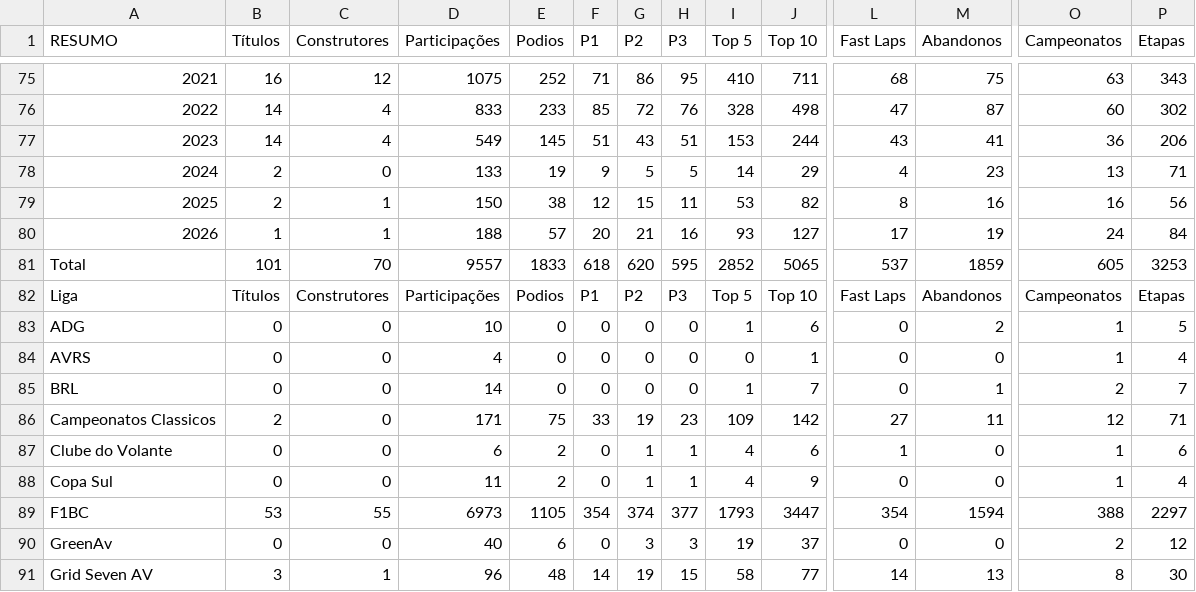
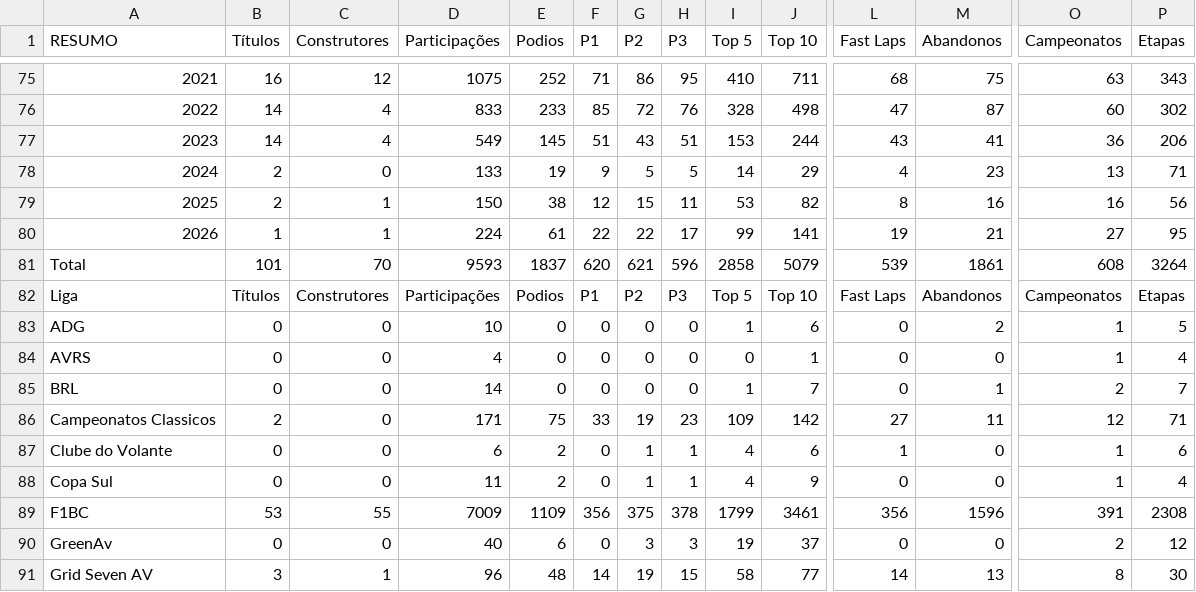
Before and after one commit to grip-racing/grip-racing, a CSV file: data/data-stats.csv, drawn as a sheet; only a part is shown, gaps mark what is left out; the diff covers the shown part only; the diff names each change by its address in the sheet, - before the commit and + after, or states it on an @@ line.

```diff
--- a/data/data-stats.csv
+++ b/data/data-stats.csv
-D80 (Participações): 188
+D80 (Participações): 224
-E80 (Podios): 57
+E80 (Podios): 61
-F80 (P1): 20
+F80 (P1): 22
-G80 (P2): 21
+G80 (P2): 22
-H80 (P3): 16
+H80 (P3): 17
-I80 (Top 5): 93
+I80 (Top 5): 99
-J80 (Top 10): 127
+J80 (Top 10): 141
-L80 (Fast Laps): 17
+L80 (Fast Laps): 19
-M80 (Abandonos): 19
+M80 (Abandonos): 21
-O80 (Campeonatos): 24
+O80 (Campeonatos): 27
-P80 (Etapas): 84
+P80 (Etapas): 95
-D81 (Participações): 9557
+D81 (Participações): 9593
-E81 (Podios): 1833
+E81 (Podios): 1837
-F81 (P1): 618
+F81 (P1): 620
-G81 (P2): 620
+G81 (P2): 621
-H81 (P3): 595
+H81 (P3): 596
-I81 (Top 5): 2852
+I81 (Top 5): 2858
-J81 (Top 10): 5065
+J81 (Top 10): 5079
-L81 (Fast Laps): 537
+L81 (Fast Laps): 539
-M81 (Abandonos): 1859
+M81 (Abandonos): 1861
-O81 (Campeonatos): 605
+O81 (Campeonatos): 608
-P81 (Etapas): 3253
+P81 (Etapas): 3264
-D89 (Participações): 6973
+D89 (Participações): 7009
-E89 (Podios): 1105
+E89 (Podios): 1109
-F89 (P1): 354
+F89 (P1): 356
-G89 (P2): 374
+G89 (P2): 375
-H89 (P3): 377
+H89 (P3): 378
-I89 (Top 5): 1793
+I89 (Top 5): 1799
-J89 (Top 10): 3447
+J89 (Top 10): 3461
-L89 (Fast Laps): 354
+L89 (Fast Laps): 356
-M89 (Abandonos): 1594
+M89 (Abandonos): 1596
-O89 (Campeonatos): 388
+O89 (Campeonatos): 391
-P89 (Etapas): 2297
+P89 (Etapas): 2308
```
Also changed, not shown: 19 edited cells elsewhere in this file, data/data-pilotos.csv, 3 other files.
